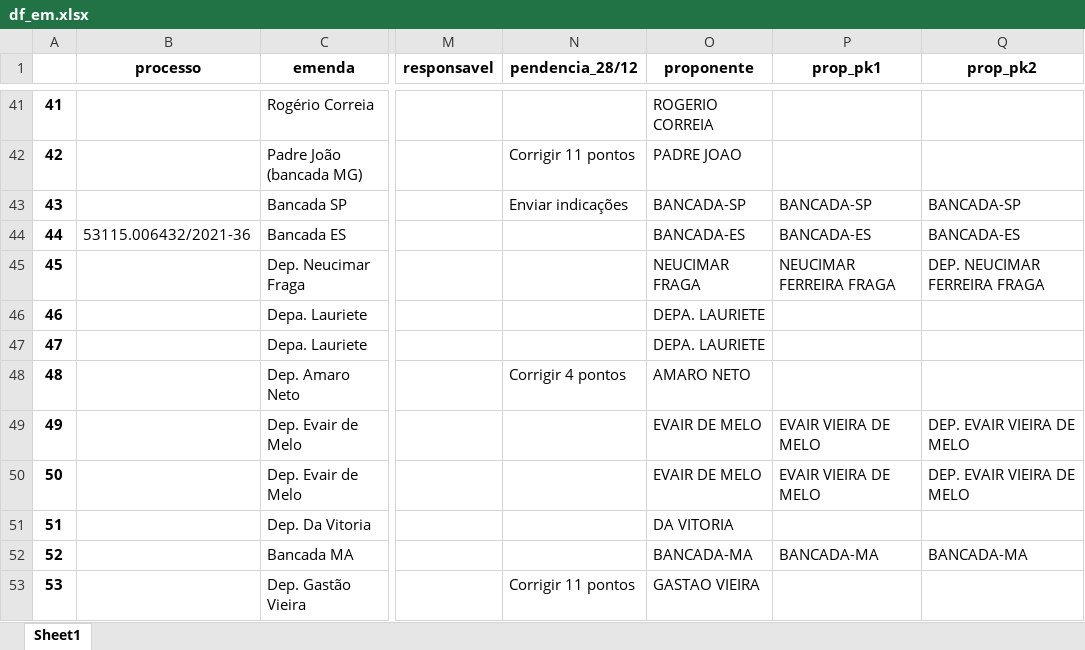
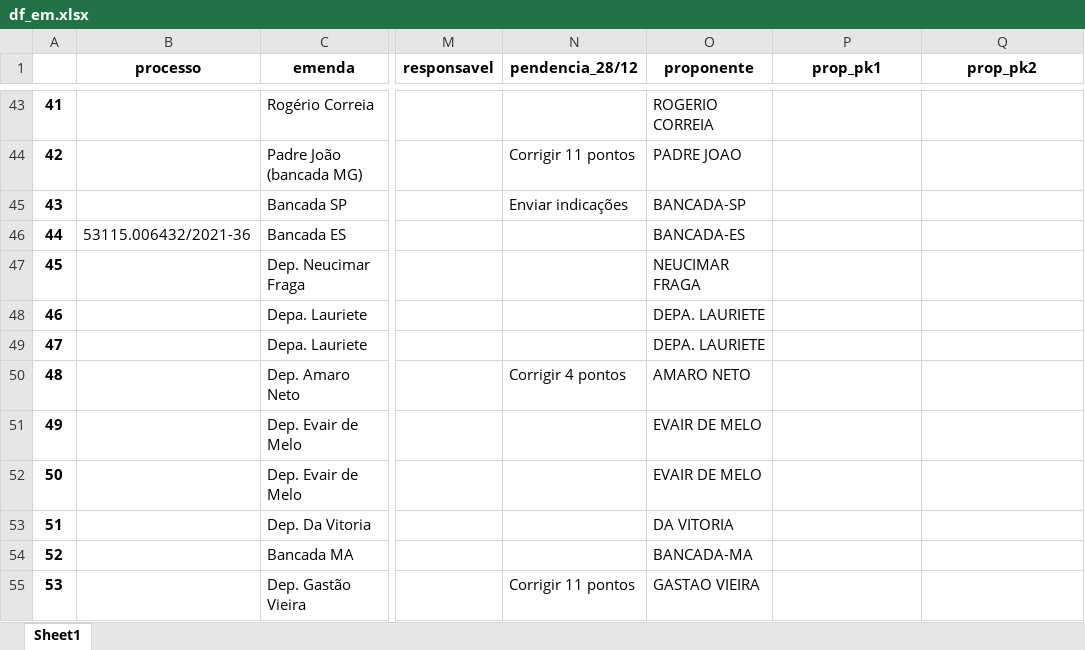
Before and after one commit to robertomdiniz5/Projeto-Controle-Financeiro-GESAC, an Excel workbook: PowerBI_Dataset/xlsx/df_em.xlsx, sheet Sheet1, drawn as a sheet; only a part is shown, gaps mark what is left out; values as stored, in another font and other column widths than the file's, no borders; addresses are those after the commit; the diff covers the shown part only; the diff names each change by its address in the sheet, - before the commit and + after, or states it on an @@ line.

```diff
--- a/PowerBI_Dataset/xlsx/df_em.xlsx (sheet Sheet1)
+++ b/PowerBI_Dataset/xlsx/df_em.xlsx (sheet Sheet1)
-P45 (prop_pk1): BANCADA-SP
+P45 (prop_pk1): (empty)
-Q45 (prop_pk2): BANCADA-SP
+Q45 (prop_pk2): (empty)
-P46 (prop_pk1): BANCADA-ES
+P46 (prop_pk1): (empty)
-Q46 (prop_pk2): BANCADA-ES
+Q46 (prop_pk2): (empty)
-P47 (prop_pk1): NEUCIMAR FERREIRA FRAGA
+P47 (prop_pk1): (empty)
-Q47 (prop_pk2): DEP. NEUCIMAR FERREIRA FRAGA
+Q47 (prop_pk2): (empty)
-P51:P52 (prop_pk1): EVAIR VIEIRA DE MELO
+P51:P52 (prop_pk1): (empty)
-Q51:Q52 (prop_pk2): DEP. EVAIR VIEIRA DE MELO
+Q51:Q52 (prop_pk2): (empty)
-P54 (prop_pk1): BANCADA-MA
+P54 (prop_pk1): (empty)
-Q54 (prop_pk2): BANCADA-MA
+Q54 (prop_pk2): (empty)
```
Also changed, not shown: 15 added rows and 77 edited cells elsewhere in this sheet, PowerBI_Dataset/xlsx/df_an.xlsx, PowerBI_Dataset/xlsx/df_cg.xlsx, 20 other files.
